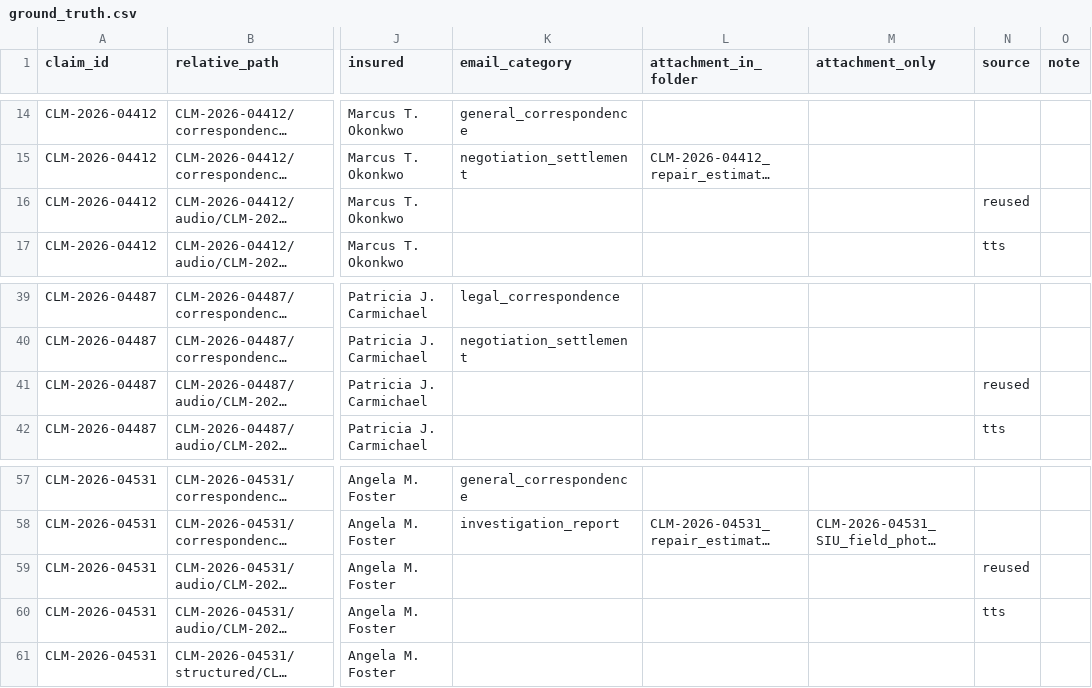
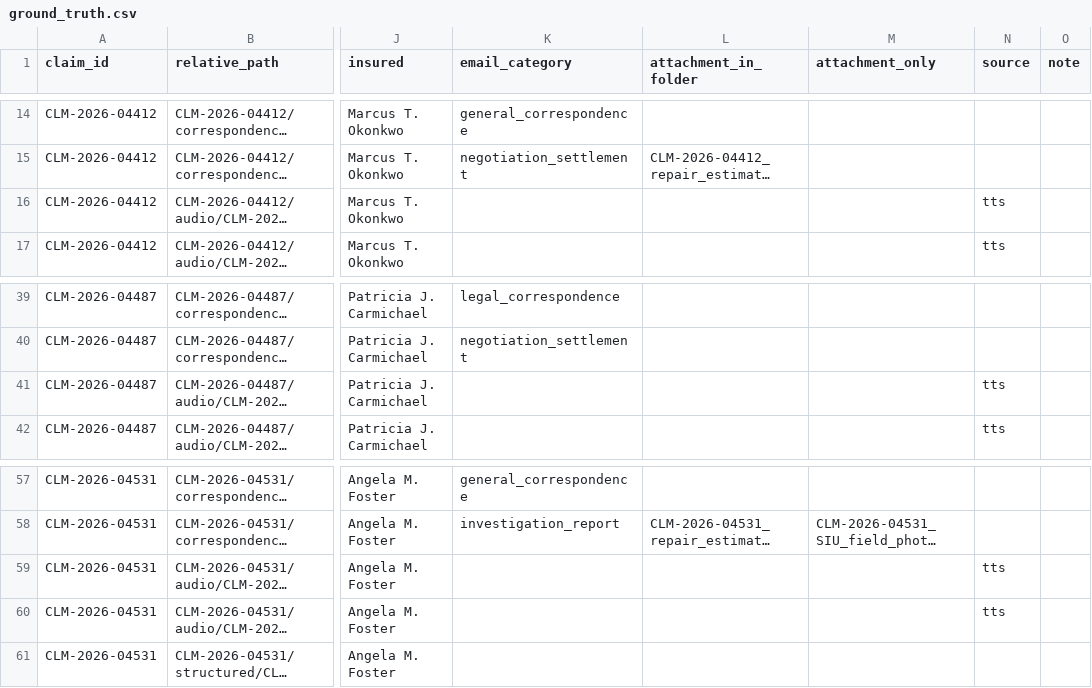
Before and after one commit to qian-yu-db/insurance-claim-knowledge-base, a CSV file: sample_data/claims/ground_truth.csv, drawn as a sheet; only a part is shown, gaps mark what is left out; long unchanged cells end in …; the diff names each change by its address in the sheet, - before the commit and + after, or states it on an @@ line.

Commit message:
sample data: on-story recorded FNOL calls replace the reused dbdemos recordings
The three *_recorded_coverage_call.mp3 files were generic call-center audio (a theft report, a
homeowner coverage change, adding a boat) unrelated to their claims; they were the source of
04412's old 'theft' peril and the '123 Main Street' loss locations. Each is now a two-voice TTS
FNOL call consistent with the claim's FNOL note. Same file names (doc ids unchanged).

Co-authored-by: Isaac <no-reply@databricks.com>

```diff
--- a/sample_data/claims/ground_truth.csv
+++ b/sample_data/claims/ground_truth.csv
-N16 (source): reused
+N16 (source): tts
-N41 (source): reused
+N41 (source): tts
-N59 (source): reused
+N59 (source): tts
```
Also changed, not shown: 7 other files.
